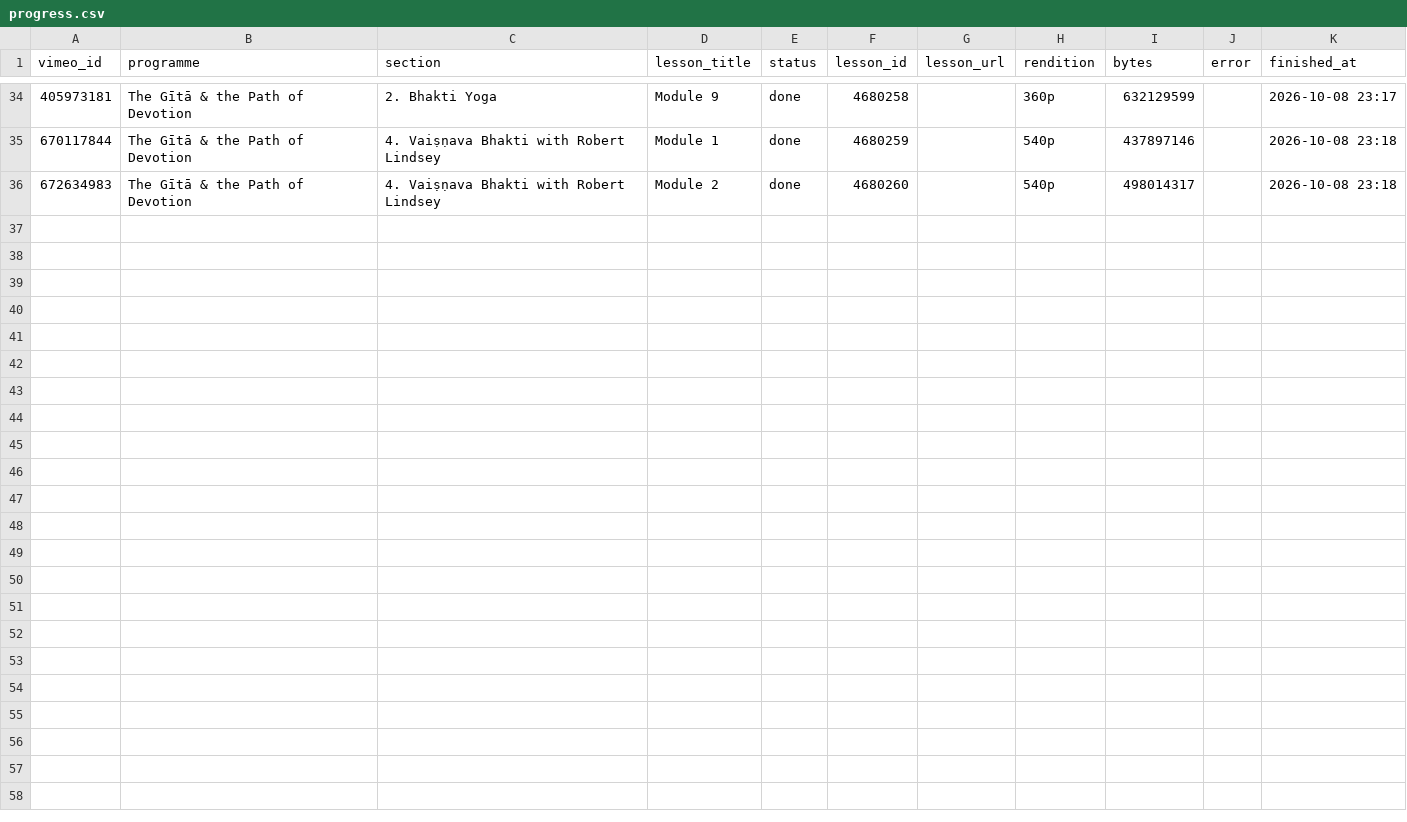
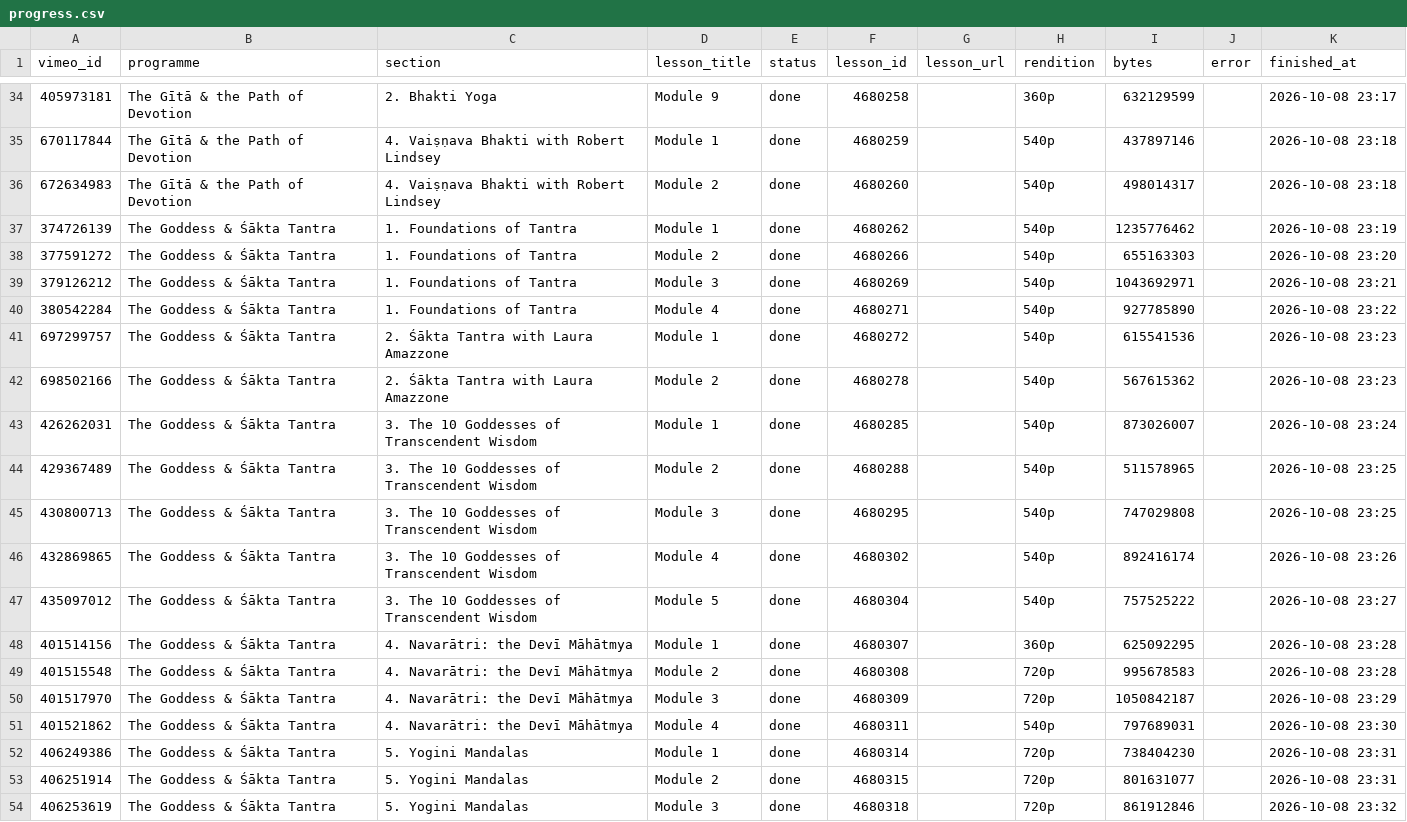
Before and after one commit to embodiedphilosophy/ep-website, a CSV file: scripts/video-migration/progress.csv, drawn as a sheet; only a part is shown, gaps mark what is left out.

```diff
--- a/scripts/video-migration/progress.csv
+++ b/scripts/video-migration/progress.csv
@@ -36 +36,19 @@ vimeo_id,programme,section,lesson_title,status,lesson_id,lesson_url,rendition,by
 672634983,The Gītā & the Path of Devotion,4. Vaiṣṇava Bhakti with Robert Lindsey,Module 2,done,4680260,,540p,498014317,,2026-10-08 23:18
+374726139,The Goddess & Śākta Tantra,1. Foundations of Tantra,Module 1,done,4680262,,540p,1235776462,,2026-10-08 23:19
+377591272,The Goddess & Śākta Tantra,1. Foundations of Tantra,Module 2,done,4680266,,540p,655163303,,2026-10-08 23:20
+379126212,The Goddess & Śākta Tantra,1. Foundations of Tantra,Module 3,done,4680269,,540p,1043692971,,2026-10-08 23:21
+380542284,The Goddess & Śākta Tantra,1. Foundations of Tantra,Module 4,done,4680271,,540p,927785890,,2026-10-08 23:22
+697299757,The Goddess & Śākta Tantra,2. Śākta Tantra with Laura Amazzone,Module 1,done,4680272,,540p,615541536,,2026-10-08 23:23
+698502166,The Goddess & Śākta Tantra,2. Śākta Tantra with Laura Amazzone,Module 2,done,4680278,,540p,567615362,,2026-10-08 23:23
+426262031,The Goddess & Śākta Tantra,3. The 10 Goddesses of Transcendent Wisdom,Module 1,done,4680285,,540p,873026007,,2026-10-08 23:24
+429367489,The Goddess & Śākta Tantra,3. The 10 Goddesses of Transcendent Wisdom,Module 2,done,4680288,,540p,511578965,,2026-10-08 23:25
+430800713,The Goddess & Śākta Tantra,3. The 10 Goddesses of Transcendent Wisdom,Module 3,done,4680295,,540p,747029808,,2026-10-08 23:25
+432869865,The Goddess & Śākta Tantra,3. The 10 Goddesses of Transcendent Wisdom,Module 4,done,4680302,,540p,892416174,,2026-10-08 23:26
+435097012,The Goddess & Śākta Tantra,3. The 10 Goddesses of Transcendent Wisdom,Module 5,done,4680304,,540p,757525222,,2026-10-08 23:27
+401514156,The Goddess & Śākta Tantra,4. Navarātri: the Devī Māhātmya,Module 1,done,4680307,,360p,625092295,,2026-10-08 23:28
+401515548,The Goddess & Śākta Tantra,4. Navarātri: the Devī Māhātmya,Module 2,done,4680308,,720p,995678583,,2026-10-08 23:28
+401517970,The Goddess & Śākta Tantra,4. Navarātri: the Devī Māhātmya,Module 3,done,4680309,,720p,1050842187,,2026-10-08 23:29
+401521862,The Goddess & Śākta Tantra,4. Navarātri: the Devī Māhātmya,Module 4,done,4680311,,540p,797689031,,2026-10-08 23:30
+406249386,The Goddess & Śākta Tantra,5. Yogini Mandalas,Module 1,done,4680314,,720p,738404230,,2026-10-08 23:31
+406251914,The Goddess & Śākta Tantra,5. Yogini Mandalas,Module 2,done,4680315,,720p,801631077,,2026-10-08 23:31
+406253619,The Goddess & Śākta Tantra,5. Yogini Mandalas,Module 3,done,4680318,,720p,861912846,,2026-10-08 23:32
```
